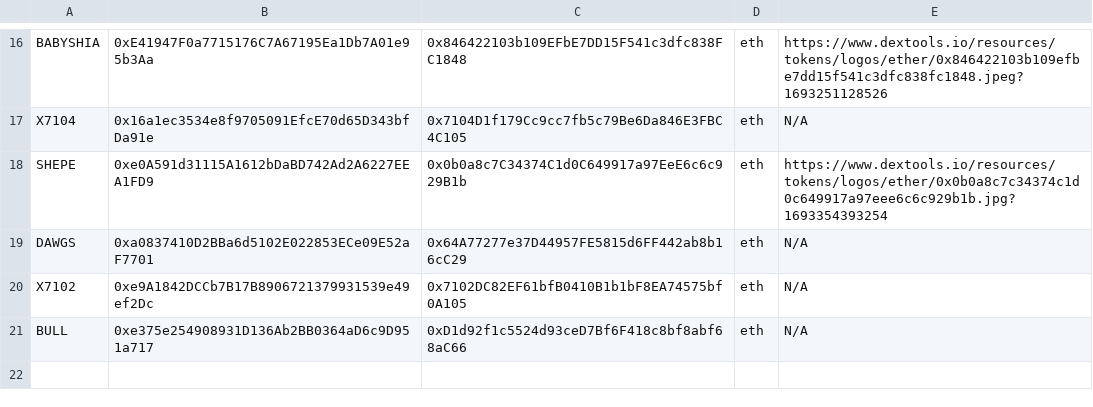
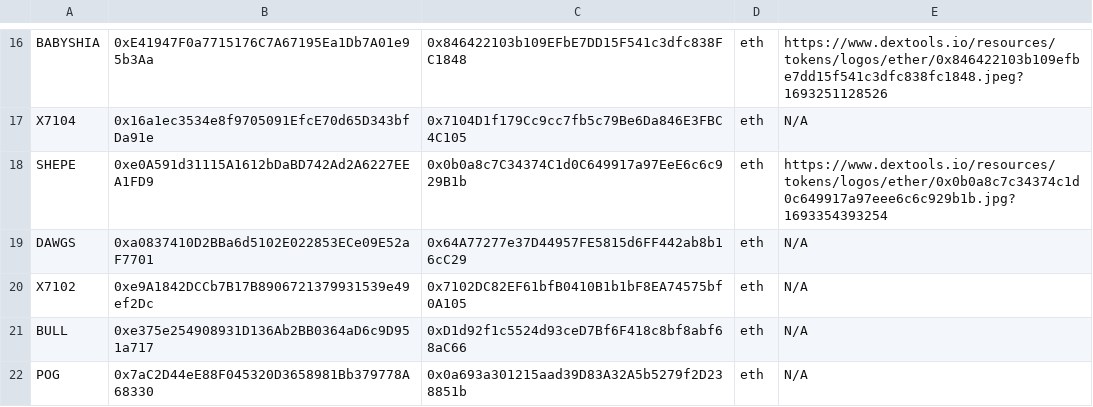
Before and after one commit to CryptoDevving/telegram-bot_X7, a CSV file: logs/tokens.csv, drawn as a sheet; only a part is shown, gaps mark what is left out.

Commit message:
auto: add pair

```diff
--- a/logs/tokens.csv
+++ b/logs/tokens.csv
@@ -21 +21,2 @@ X7102,0xe9A1842DCCb7B17B8906721379931539e49ef2Dc,0x7102DC82EF61bfB0410B1b1bF8EA7
 BULL,0xe375e254908931D136Ab2BB0364aD6c9D951a717,0xD1d92f1c5524d93ceD7Bf6F418c8bf8abf68aC66,eth,N/A
+POG,0x7aC2D44eE88F045320D3658981Bb379778A68330,0x0a693a301215aad39D83A32A5b5279f2D238851b,eth,N/A
```
